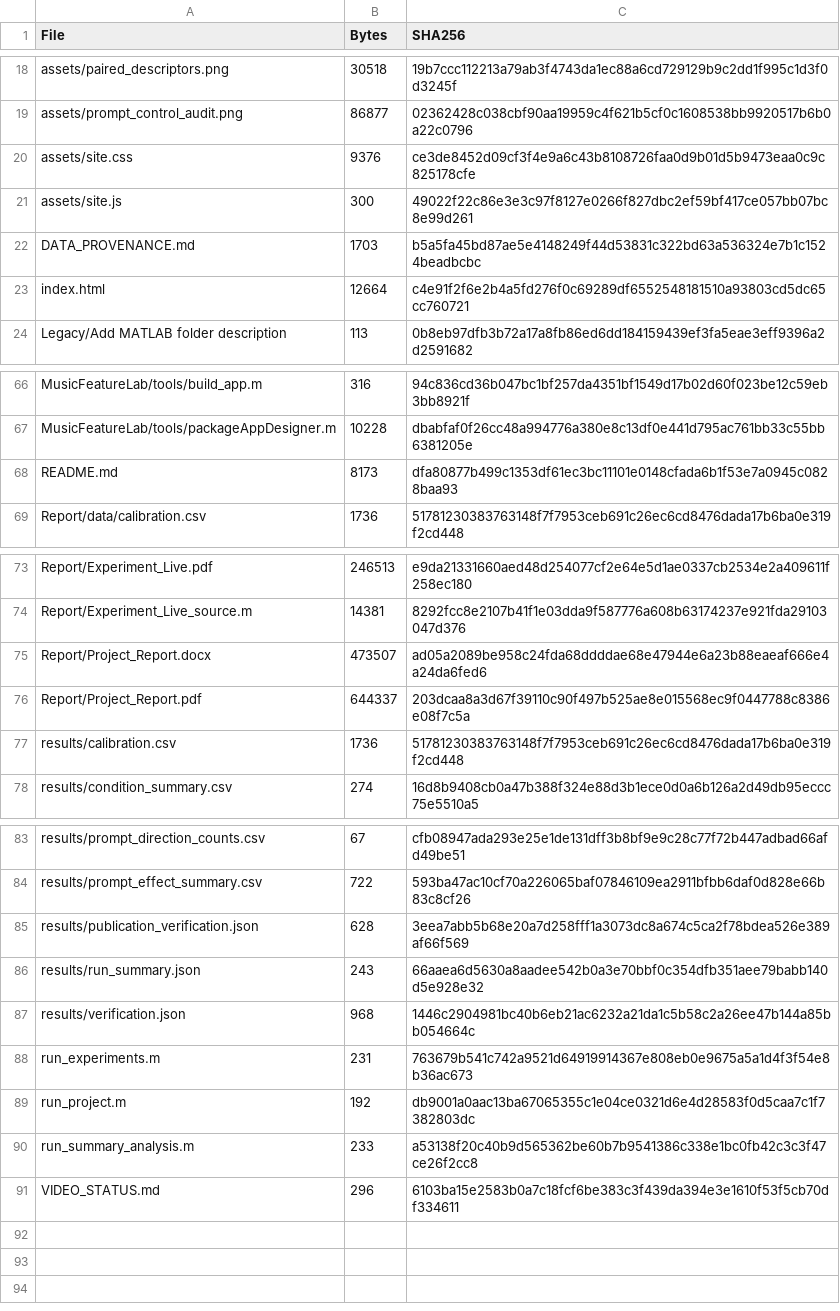
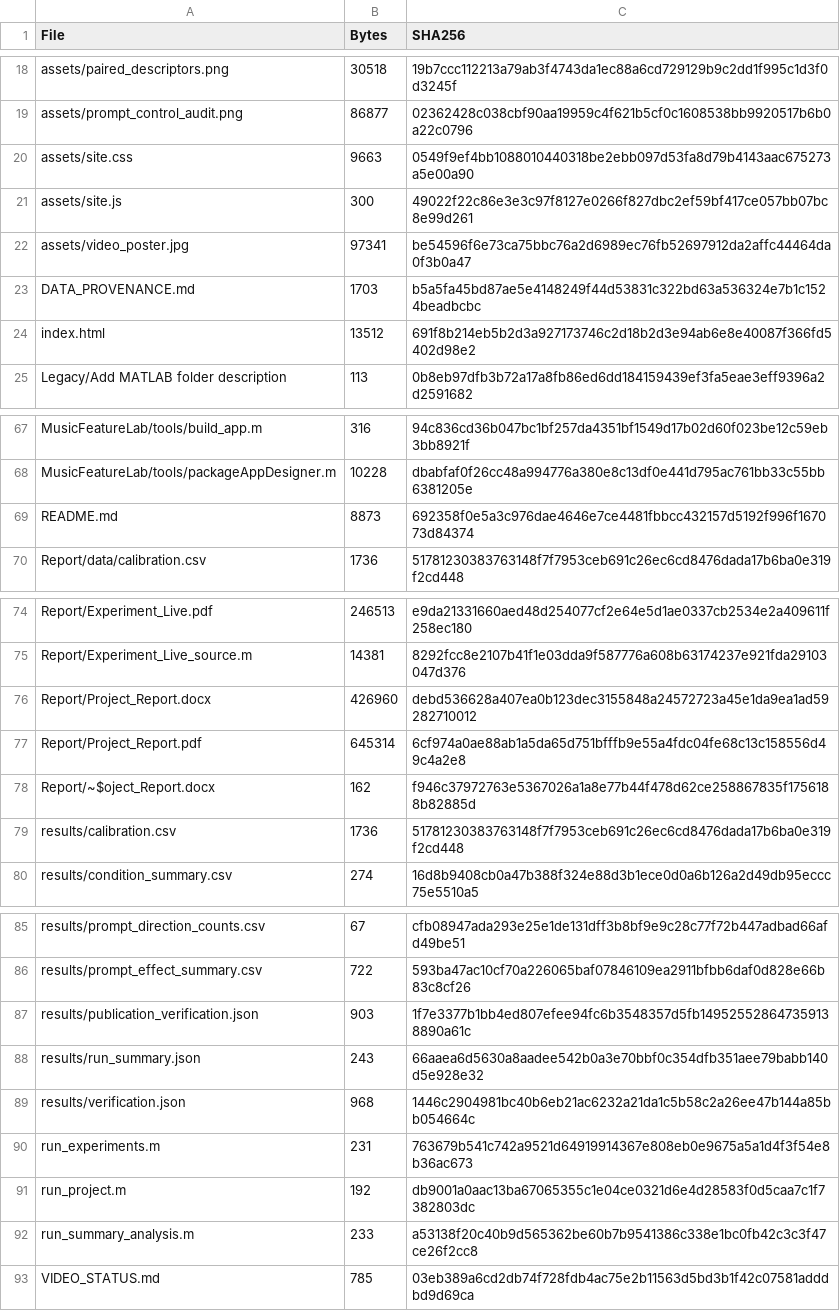
Before and after one commit to Efwell-1106/elec5305-project-560746563, a CSV file: SHA256SUMS.csv, drawn as a sheet; only a part is shown, gaps mark what is left out.

Commit message:
Add author-selected project video and update report links

```diff
--- a/SHA256SUMS.csv
+++ b/SHA256SUMS.csv
@@ -19,6 +19,7 @@ assets/paired_descriptors.png,30518,19b7ccc112213a79ab3f4743da1ec88a6cd729129b9c
 assets/prompt_control_audit.png,86877,02362428c038cbf90aa19959c4f621b5cf0c1608538bb9920517b6b0a22c0796
-assets/site.css,9376,ce3de8452d09cf3f4e9a6c43b8108726faa0d9b01d5b9473eaa0c9c825178cfe
+assets/site.css,9663,0549f9ef4bb1088010440318be2ebb097d53fa8d79b4143aac675273a5e00a90
 assets/site.js,300,49022f22c86e3e3c97f8127e0266f827dbc2ef59bf417ce057bb07bc8e99d261
+assets/video_poster.jpg,97341,be54596f6e73ca75bbc76a2d6989ec76fb52697912da2affc44464da0f3b0a47
 DATA_PROVENANCE.md,1703,b5a5fa45bd87ae5e4148249f44d53831c322bd63a536324e7b1c1524beadbcbc
-index.html,12664,c4e91f2f6e2b4a5fd276f0c69289df6552548181510a93803cd5dc65cc760721
+index.html,13512,691f8b214eb5b2d3a927173746c2d18b2d3e94ab6e8e40087f366fd5402d98e2
 Legacy/Add MATLAB folder description,113,0b8eb97dfb3b72a17a8fb86ed6dd184159439ef3fa5eae3eff9396a2d2591682
@@ -67,3 +68,3 @@ MusicFeatureLab/tools/build_app.m,316,94c836cd36b047bc1bf257da4351bf1549d17b02d6
 MusicFeatureLab/tools/packageAppDesigner.m,10228,dbabfaf0f26cc48a994776a380e8c13df0e441d795ac761bb33c55bb6381205e
-README.md,8173,dfa80877b499c1353df61ec3bc11101e0148cfada6b1f53e7a0945c0828baa93
+README.md,8873,692358f0e5a3c976dae4646e7ce4481fbbcc432157d5192f996f167073d84374
 Report/data/calibration.csv,1736,51781230383763148f7f7953ceb691c26ec6cd8476dada17b6ba0e319f2cd448
@@ -74,4 +75,5 @@ Report/Experiment_Live.pdf,246513,e9da21331660aed48d254077cf2e64e5d1ae0337cb2534
 Report/Experiment_Live_source.m,14381,8292fcc8e2107b41f1e03dda9f587776a608b63174237e921fda29103047d376
-Report/Project_Report.docx,473507,ad05a2089be958c24fda68ddddae68e47944e6a23b88eaeaf666e4a24da6fed6
-Report/Project_Report.pdf,644337,203dcaa8a3d67f39110c90f497b525ae8e015568ec9f0447788c8386e08f7c5a
+Report/Project_Report.docx,426960,debd536628a407ea0b123dec3155848a24572723a45e1da9ea1ad59282710012
+Report/Project_Report.pdf,645314,6cf974a0ae88ab1a5da65d751bfffb9e55a4fdc04fe68c13c158556d49c4a2e8
+Report/~$oject_Report.docx,162,f946c37972763e5367026a1a8e77b44f478d62ce258867835f1756188b82885d
 results/calibration.csv,1736,51781230383763148f7f7953ceb691c26ec6cd8476dada17b6ba0e319f2cd448
@@ -84,3 +86,3 @@ results/prompt_direction_counts.csv,67,cfb08947ada293e25e1de131dff3b8bf9e9c28c77
 results/prompt_effect_summary.csv,722,593ba47ac10cf70a226065baf07846109ea2911bfbb6daf0d828e66b83c8cf26
-results/publication_verification.json,628,3eea7abb5b68e20a7d258fff1a3073dc8a674c5ca2f78bdea526e389af66f569
+results/publication_verification.json,903,1f7e3377b1bb4ed807efee94fc6b3548357d5fb149525528647359138890a61c
 results/run_summary.json,243,66aaea6d5630a8aadee542b0a3e70bbf0c354dfb351aee79babb140d5e928e32
@@ -90,2 +92,2 @@ run_project.m,192,db9001a0aac13ba67065355c1e04ce0321d6e4d28583f0d5caa7c1f7382803
 run_summary_analysis.m,233,a53138f20c40b9d565362be60b7b9541386c338e1bc0fb42c3c3f47ce26f2cc8
-VIDEO_STATUS.md,296,6103ba15e2583b0a7c18fcf6be383c3f439da394e3e1610f53f5cb70df334611
+VIDEO_STATUS.md,785,03eb389a6cd2db74f728fdb4ac75e2b11563d5bd3b1f42c07581adddbd9d69ca
```
Also changed, not shown: 8 other files.
